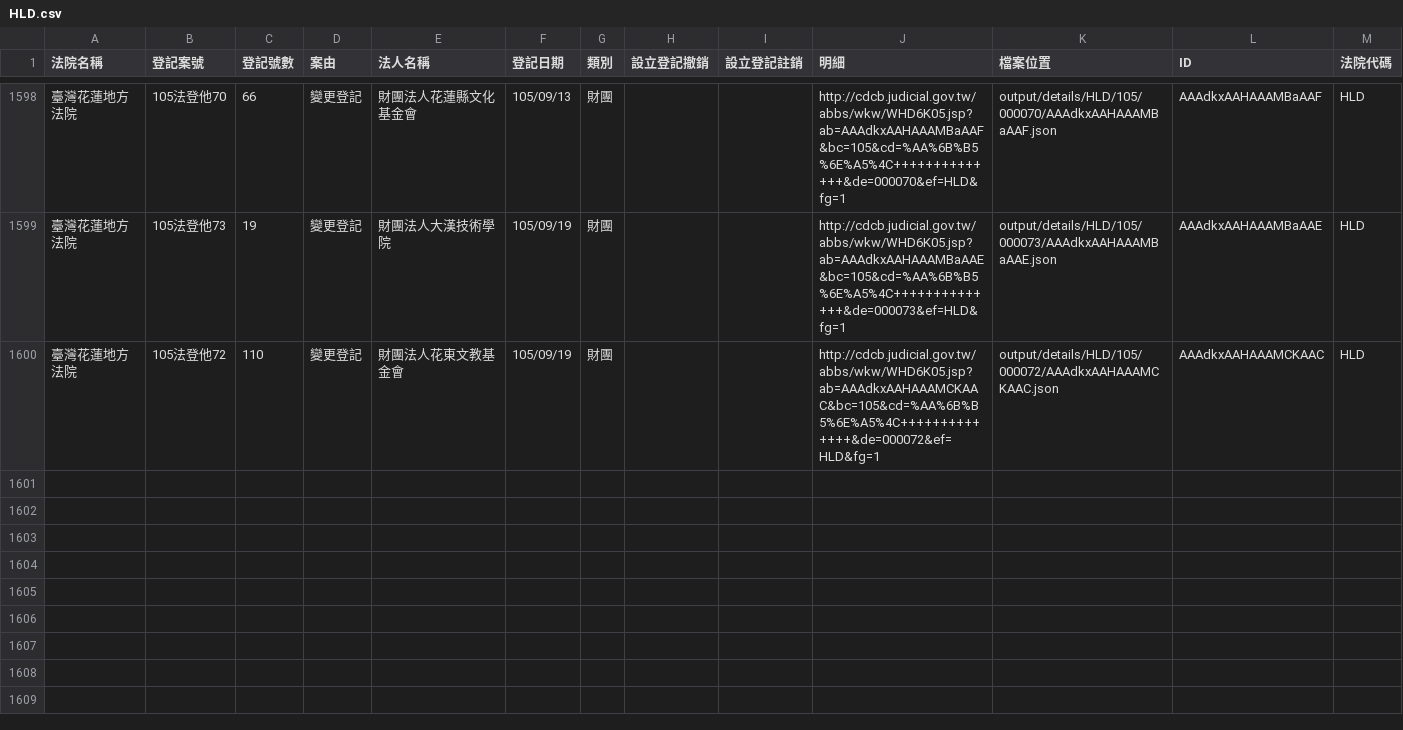
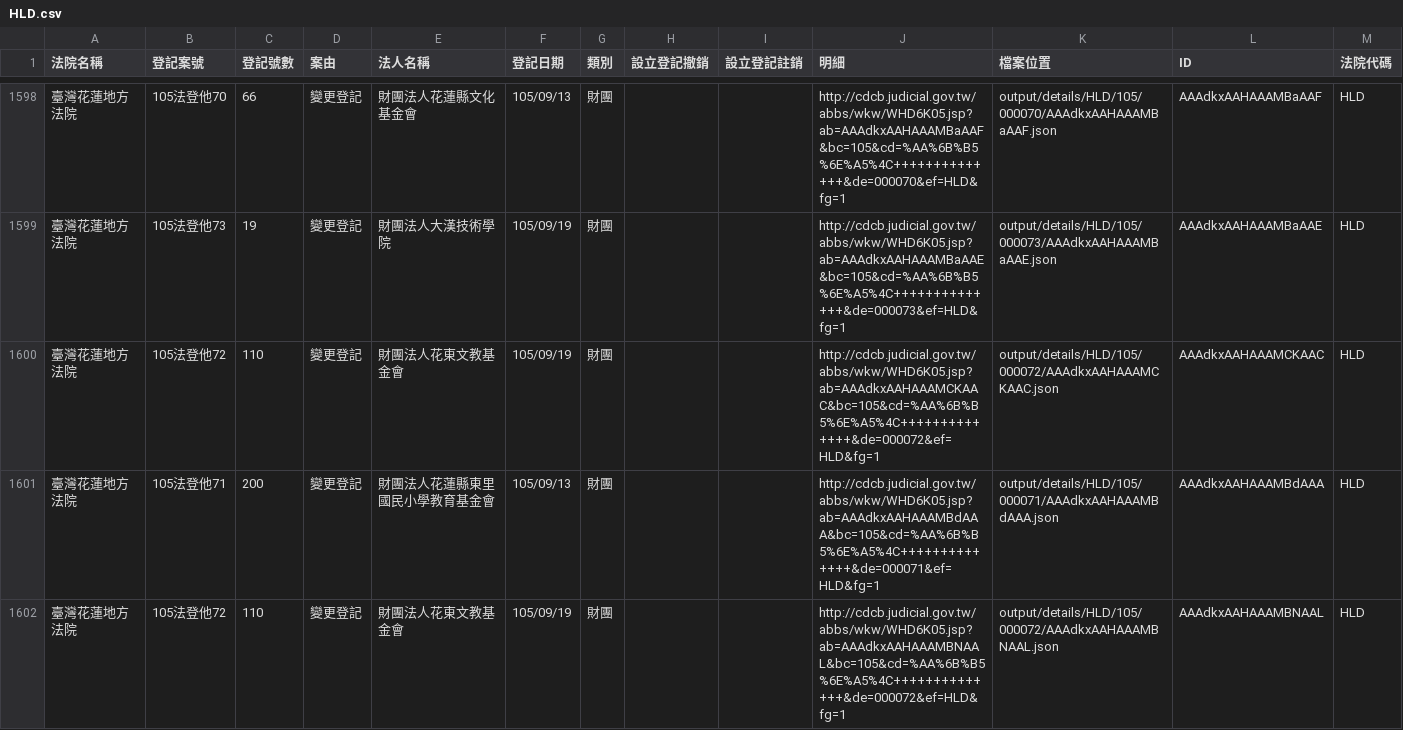
Before and after one commit to longhsiung/foundationtw, a CSV file: output/lists/HLD.csv, drawn as a sheet; only a part is shown, gaps mark what is left out; the diff names each change by its address in the sheet, - before the commit and + after, or states it on an @@ line.

```diff
--- a/output/lists/HLD.csv
+++ b/output/lists/HLD.csv
+row 1601: 臺灣花蓮地方法院 | 105法登他71 | 200 | 變更登記 | 財團法人花蓮縣東里國民小學教育基金會 | 105/09/13 | 財團 |  |  | http://cdcb.judicial.gov.tw/abbs/wkw/WHD6K05.jsp?ab=AAAdkxAAHAAAMBdAAA&bc=105&cd=%AA%6B%B5%6E%A5%4C++++++++++++++&de=000071&ef=HLD&fg=1 | output/details/HLD/105/000071/AAAdkxAAHAAAMBdAAA.json | AAAdkxAAHAAAMBdAAA | HLD
+row 1602: 臺灣花蓮地方法院 | 105法登他72 | 110 | 變更登記 | 財團法人花東文教基金會 | 105/09/19 | 財團 |  |  | http://cdcb.judicial.gov.tw/abbs/wkw/WHD6K05.jsp?ab=AAAdkxAAHAAAMBNAAL&bc=105&cd=%AA%6B%B5%6E%A5%4C++++++++++++++&de=000072&ef=HLD&fg=1 | output/details/HLD/105/000072/AAAdkxAAHAAAMBNAAL.json | AAAdkxAAHAAAMBNAAL | HLD
```
Also changed, not shown: output/lists/KLD.csv, output/lists/NTD.csv, 35 other files.
